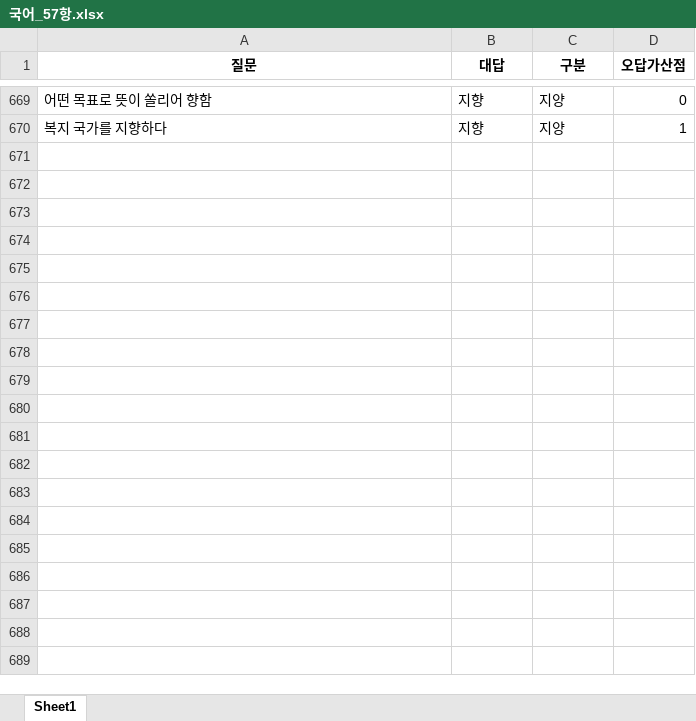
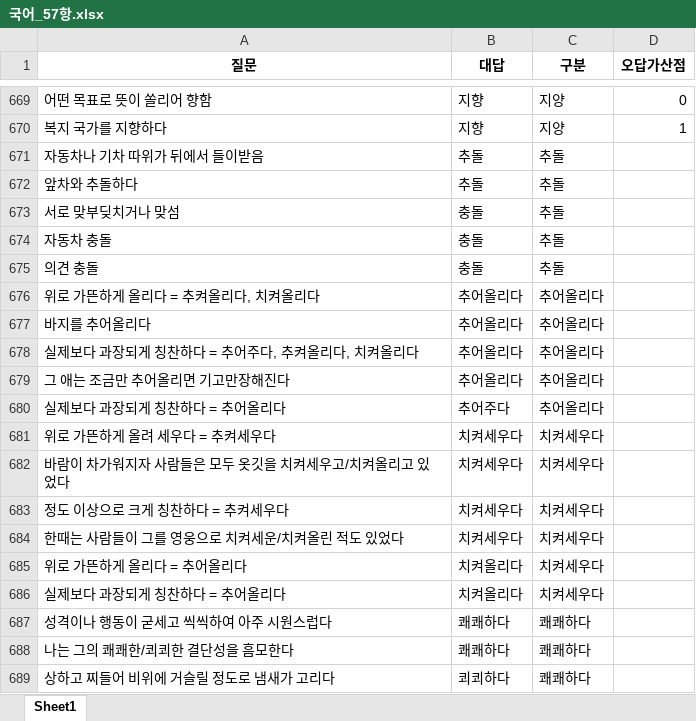
Before and after one commit to Choisignal/Private-Quizlet, an Excel workbook: 학습자료/단답형/국어_57항.xlsx, sheet Sheet1, drawn as a sheet; only a part is shown, gaps mark what is left out; values as stored, in another font and other column widths than the file's, no borders; the diff covers the shown part only; the diff names each change by its address in the sheet, - before the commit and + after, or states it on an @@ line.

```diff
--- a/학습자료/단답형/국어_57항.xlsx (sheet Sheet1)
+++ b/학습자료/단답형/국어_57항.xlsx (sheet Sheet1)
+row 671: 자동차나 기차 따위가 뒤에서 들이받음 | 추돌 | 추돌
+row 672: 앞차와 추돌하다 | 추돌 | 추돌
+row 673: 서로 맞부딪치거나 맞섬 | 충돌 | 추돌
+row 674: 자동차 충돌 | 충돌 | 추돌
+row 675: 의견 충돌 | 충돌 | 추돌
+row 676: 위로 가뜬하게 올리다 = 추켜올리다, 치켜올리다 | 추어올리다 | 추어올리다
+row 677: 바지를 추어올리다 | 추어올리다 | 추어올리다
+row 678: 실제보다 과장되게 칭찬하다 = 추어주다, 추켜올리다, 치켜올리다 | 추어올리다 | 추어올리다
+row 679: 그 애는 조금만 추어올리면 기고만장해진다 | 추어올리다 | 추어올리다
+row 680: 실제보다 과장되게 칭찬하다 = 추어올리다 | 추어주다 | 추어올리다
+row 681: 위로 가뜬하게 올려 세우다 = 추켜세우다 | 치켜세우다 | 치켜세우다
+row 682: 바람이 차가워지자 사람들은 모두 옷깃을 치켜세우고/치켜올리고 있었다 | 치켜세우다 | 치켜세우다
+row 683: 정도 이상으로 크게 칭찬하다 = 추켜세우다 | 치켜세우다 | 치켜세우다
+row 684: 한때는 사람들이 그를 영웅으로 치켜세운/치켜올린 적도 있었다 | 치켜세우다 | 치켜세우다
+row 685: 위로 가뜬하게 올리다 = 추어올리다 | 치켜올리다 | 치켜세우다
+row 686: 실제보다 과장되게 칭찬하다 = 추어올리다 | 치켜올리다 | 치켜세우다
+row 687: 성격이나 행동이 굳세고 씩씩하여 아주 시원스럽다 | 쾌쾌하다 | 쾌쾌하다
+row 688: 나는 그의 쾌쾌한/쾨쾨한 결단성을 흠모한다 | 쾌쾌하다 | 쾌쾌하다
+row 689: 상하고 찌들어 비위에 거슬릴 정도로 냄새가 고리다 | 쾨쾨하다 | 쾌쾌하다
```
Also changed, not shown: 53 added rows elsewhere in this sheet, 학습자료/O X 퀴즈/오답노트/오답노트_무한반복_O_X_퀴즈_국어_복습_한자어.xlsx, 학습자료/단답형/영어_단어.xlsx, 8 other files.
